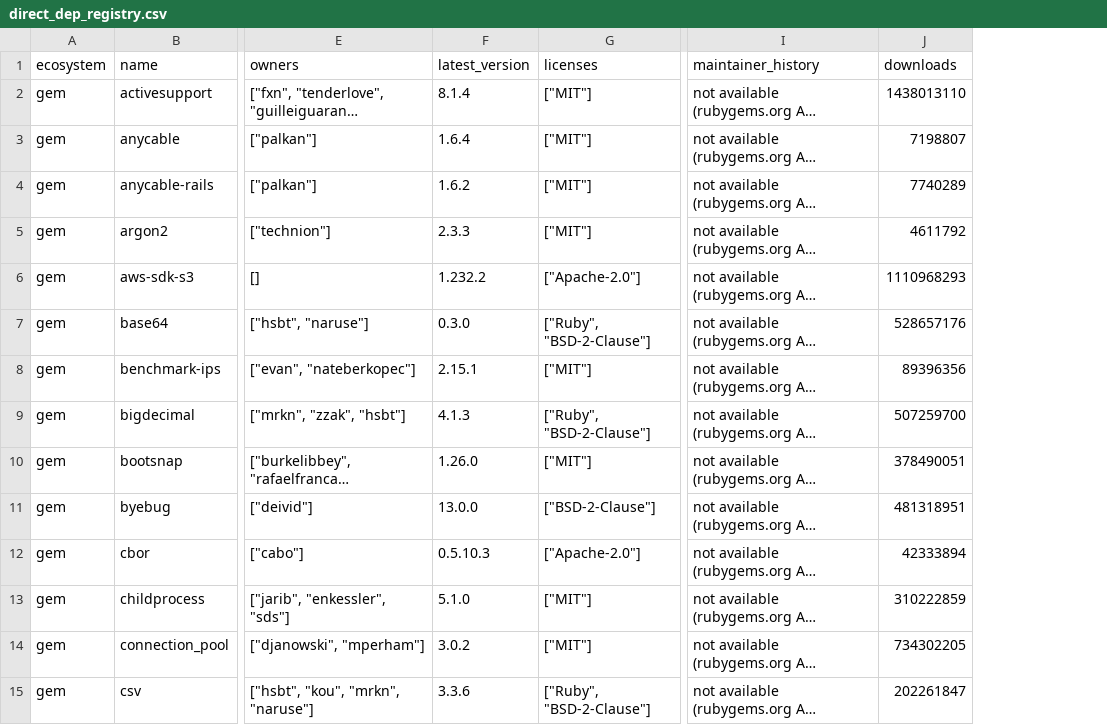
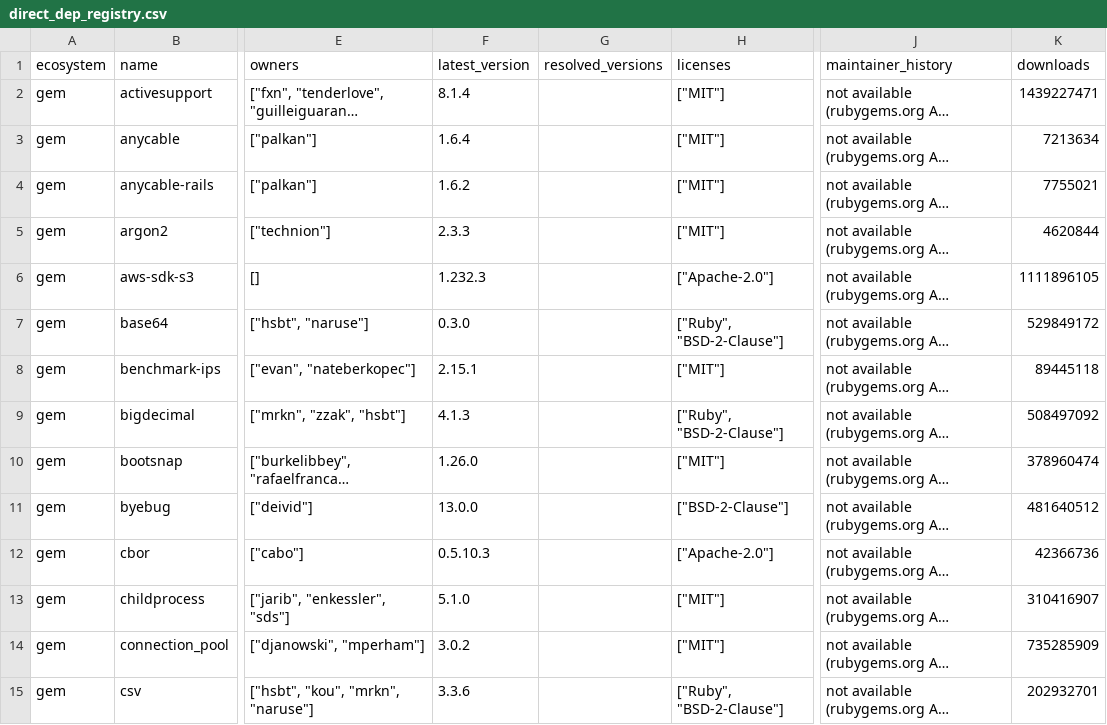
Before and after one commit to achilli444/cosmos-fa2-demo, a CSV file: demo/fa2/provenance/data/direct_dep_registry.csv, drawn as a sheet; only a part is shown, gaps mark what is left out; long unchanged cells end in …; addresses are those after the commit; the diff covers the shown part only; the diff names each change by its address in the sheet, - before the commit and + after, or states it on an @@ line.

```diff
--- a/demo/fa2/provenance/data/direct_dep_registry.csv
+++ b/demo/fa2/provenance/data/direct_dep_registry.csv
+column G (resolved_versions), empty
-K2 (downloads): 1438013110
+K2 (downloads): 1439227471
-K3 (downloads): 7198807
+K3 (downloads): 7213634
-K4 (downloads): 7740289
+K4 (downloads): 7755021
-K5 (downloads): 4611792
+K5 (downloads): 4620844
-F6 (latest_version): 1.232.2
+F6 (latest_version): 1.232.3
-K6 (downloads): 1110968293
+K6 (downloads): 1111896105
-K7 (downloads): 528657176
+K7 (downloads): 529849172
-K8 (downloads): 89396356
+K8 (downloads): 89445118
-K9 (downloads): 507259700
+K9 (downloads): 508497092
-K10 (downloads): 378490051
+K10 (downloads): 378960474
-K11 (downloads): 481318951
+K11 (downloads): 481640512
-K12 (downloads): 42333894
+K12 (downloads): 42366736
-K13 (downloads): 310222859
+K13 (downloads): 310416907
-K14 (downloads): 734302205
+K14 (downloads): 735285909
-K15 (downloads): 202261847
+K15 (downloads): 202932701
```
Also changed, not shown: 68 edited cells elsewhere in this file, demo/fa2/sbom/data/license_flags.csv, 8 other files.
